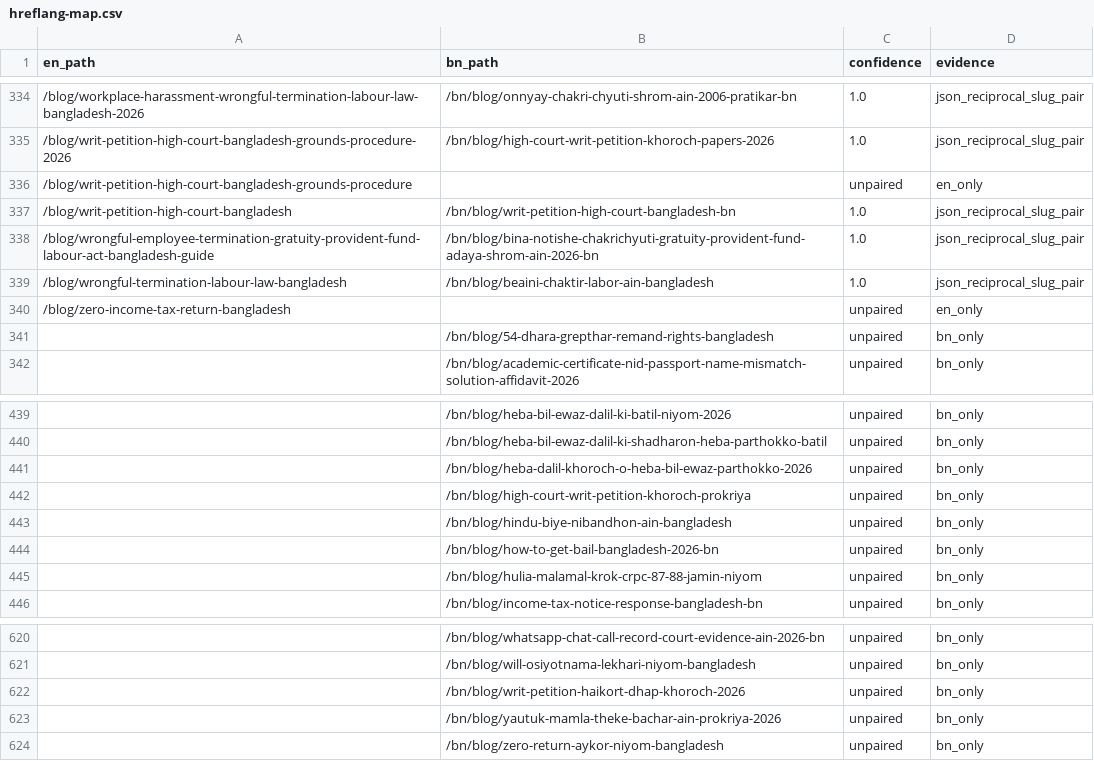
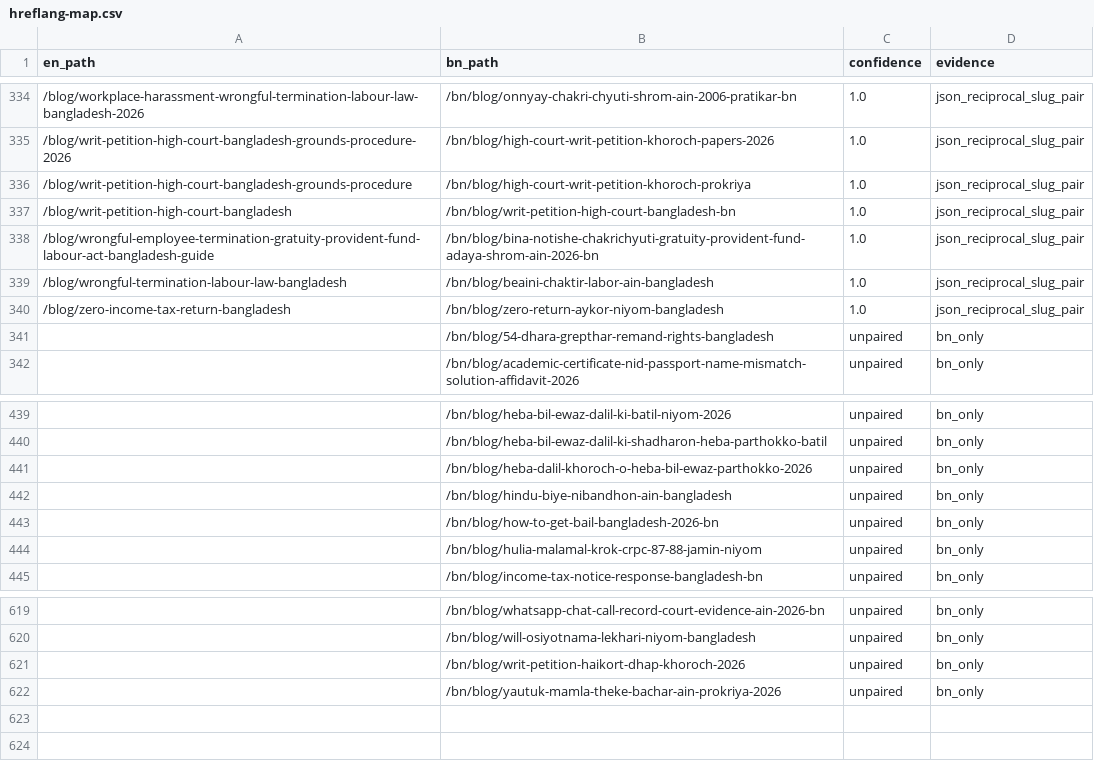
Before and after one commit to salman3661/Adv-Shah-Alam, a CSV file: hreflang-map.csv, drawn as a sheet; only a part is shown, gaps mark what is left out.

Commit message:
v6: add 2 more hreflang twins (203 pairs, 0 errors) + permanent hreflang-gaps.mjs CI gate

```diff
--- a/hreflang-map.csv
+++ b/hreflang-map.csv
@@ -335,3 +335,3 @@ en_path,bn_path,confidence,evidence
 /blog/writ-petition-high-court-bangladesh-grounds-procedure-2026,/bn/blog/high-court-writ-petition-khoroch-papers-2026,1.0,json_reciprocal_slug_pair
-/blog/writ-petition-high-court-bangladesh-grounds-procedure,,unpaired,en_only
+/blog/writ-petition-high-court-bangladesh-grounds-procedure,/bn/blog/high-court-writ-petition-khoroch-prokriya,1.0,json_reciprocal_slug_pair
 /blog/writ-petition-high-court-bangladesh,/bn/blog/writ-petition-high-court-bangladesh-bn,1.0,json_reciprocal_slug_pair
@@ -339,3 +339,3 @@ en_path,bn_path,confidence,evidence
 /blog/wrongful-termination-labour-law-bangladesh,/bn/blog/beaini-chaktir-labor-ain-bangladesh,1.0,json_reciprocal_slug_pair
-/blog/zero-income-tax-return-bangladesh,,unpaired,en_only
+/blog/zero-income-tax-return-bangladesh,/bn/blog/zero-return-aykor-niyom-bangladesh,1.0,json_reciprocal_slug_pair
 ,/bn/blog/54-dhara-grepthar-remand-rights-bangladesh,unpaired,bn_only
@@ -441,3 +441,2 @@ en_path,bn_path,confidence,evidence
 ,/bn/blog/heba-dalil-khoroch-o-heba-bil-ewaz-parthokko-2026,unpaired,bn_only
-,/bn/blog/high-court-writ-petition-khoroch-prokriya,unpaired,bn_only
 ,/bn/blog/hindu-biye-nibandhon-ain-bangladesh,unpaired,bn_only
@@ -623,2 +622 @@ en_path,bn_path,confidence,evidence
 ,/bn/blog/yautuk-mamla-theke-bachar-ain-prokriya-2026,unpaired,bn_only
-,/bn/blog/zero-return-aykor-niyom-bangladesh,unpaired,bn_only
```
Also changed, not shown: 9 other files.
